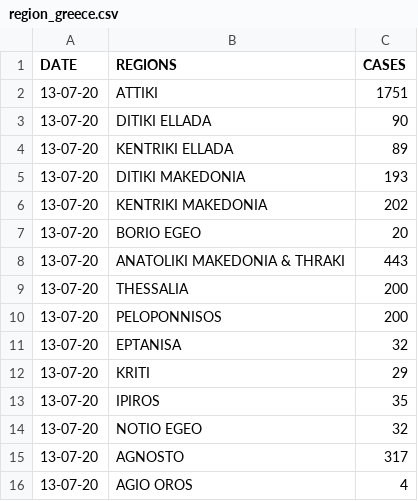
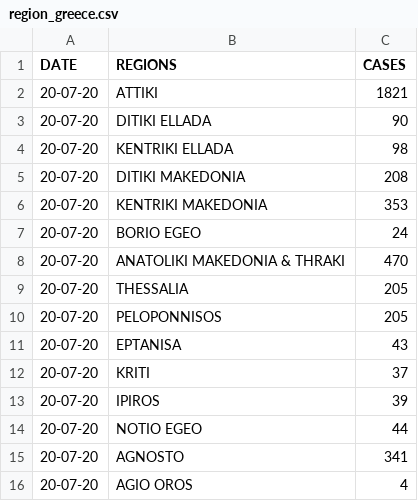
Before and after one commit to AlanTurist/Greece_covid19, a CSV file: region_greece.csv, drawn as a sheet.

Commit message:
Update region_greece.csv

```diff
--- a/region_greece.csv
+++ b/region_greece.csv
@@ -1,16 +1,16 @@
 DATE,REGIONS,CASES
-13-07-20,ATTIKI,1751
-13-07-20,DITIKI ELLADA,90
-13-07-20,KENTRIKI ELLADA,89
-13-07-20,DITIKI MAKEDONIA,193
-13-07-20,KENTRIKI MAKEDONIA,202
-13-07-20,BORIO EGEO,20
-13-07-20,ANATOLIKI MAKEDONIA & THRAKI,443
-13-07-20,THESSALIA,200
-13-07-20,PELOPONNISOS,200
-13-07-20,EPTANISA,32
-13-07-20,KRITI,29
-13-07-20,IPIROS,35
-13-07-20,NOTIO EGEO,32
-13-07-20,AGNOSTO,317
-13-07-20,AGIO OROS,4
+20-07-20,ATTIKI,1821
+20-07-20,DITIKI ELLADA,90
+20-07-20,KENTRIKI ELLADA,98
+20-07-20,DITIKI MAKEDONIA,208
+20-07-20,KENTRIKI MAKEDONIA,353
+20-07-20,BORIO EGEO,24
+20-07-20,ANATOLIKI MAKEDONIA & THRAKI,470
+20-07-20,THESSALIA,205
+20-07-20,PELOPONNISOS,205
+20-07-20,EPTANISA,43
+20-07-20,KRITI,37
+20-07-20,IPIROS,39
+20-07-20,NOTIO EGEO,44
+20-07-20,AGNOSTO,341
+20-07-20,AGIO OROS,4
```
